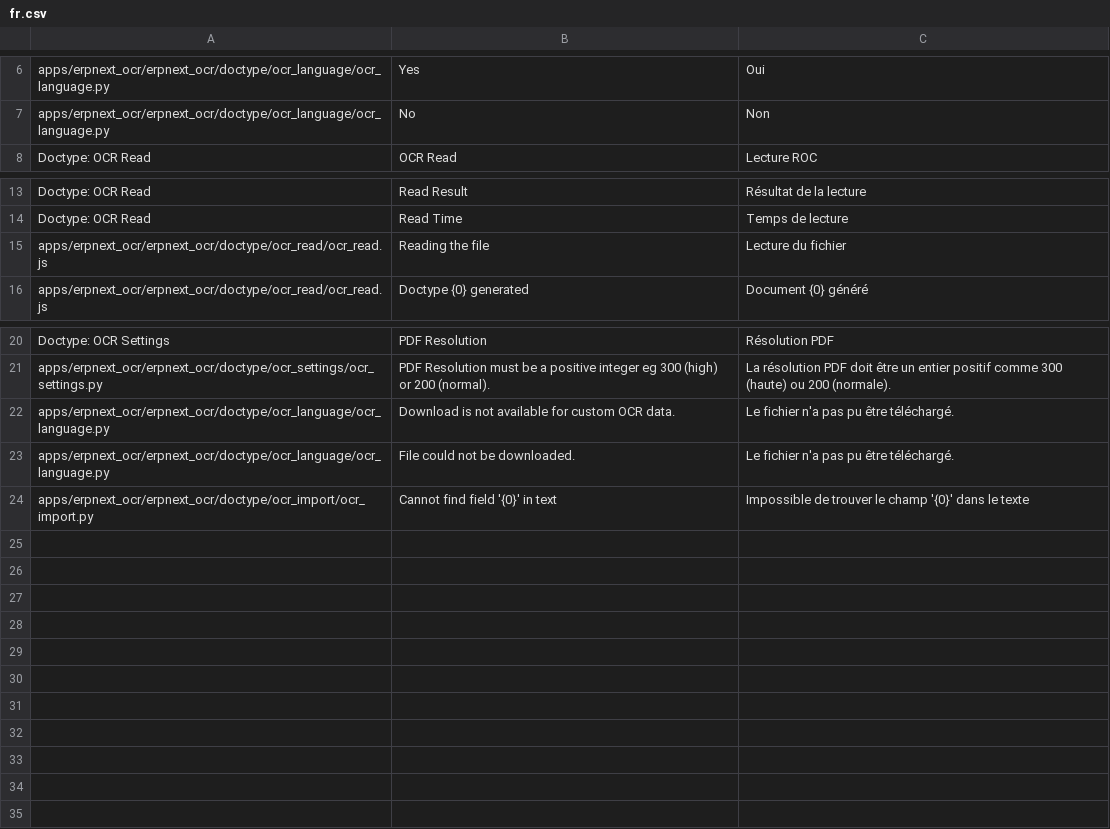
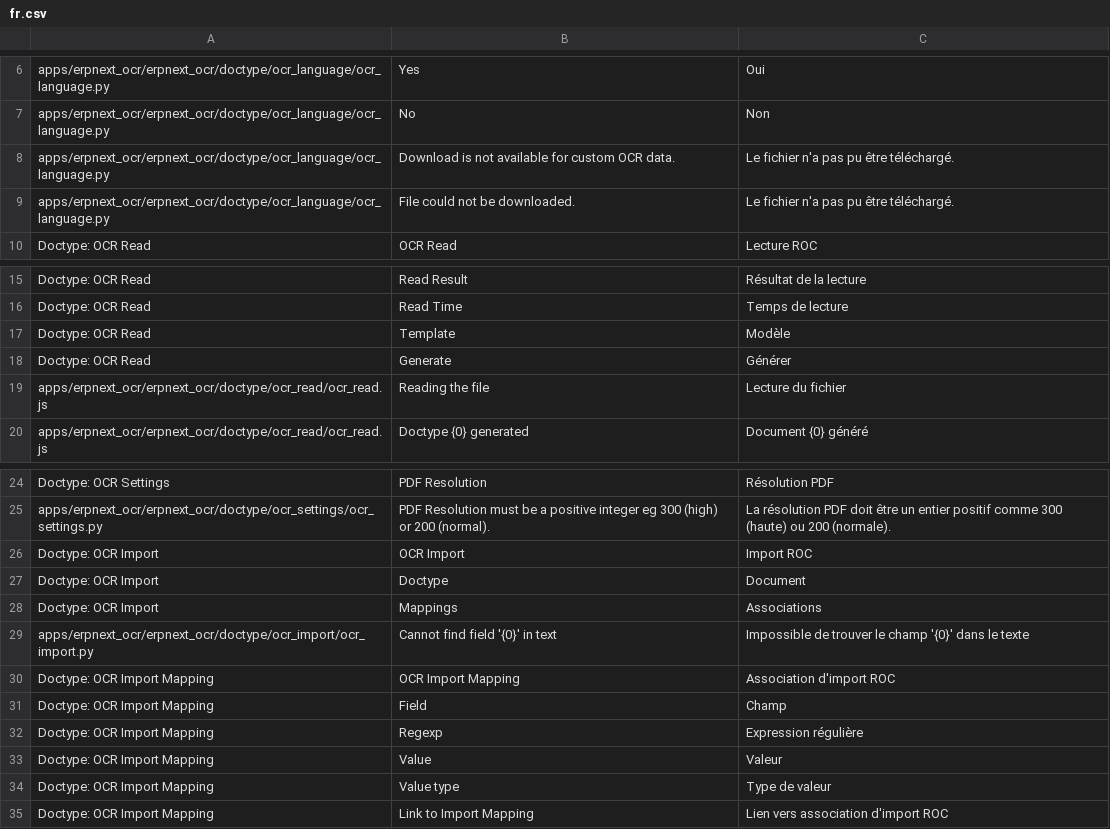
Before and after one commit to Monogramm/erpnext_ocr, a CSV file: erpnext_ocr/translations/fr.csv, drawn as a sheet; only a part is shown, gaps mark what is left out.

Commit message:
:globe_with_meridians: Update FR i18n
Signed-off-by: mathieu.brunot <mathieu.brunot@monogramm.io>

```diff
--- a/erpnext_ocr/translations/fr.csv
+++ b/erpnext_ocr/translations/fr.csv
@@ -7,2 +7,4 @@ apps/erpnext_ocr/erpnext_ocr/doctype/ocr_language/ocr_language.py,Yes,Oui
 apps/erpnext_ocr/erpnext_ocr/doctype/ocr_language/ocr_language.py,No,Non
+apps/erpnext_ocr/erpnext_ocr/doctype/ocr_language/ocr_language.py,Download is not available for custom OCR data.,Le fichier n'a pas pu être téléchargé.
+apps/erpnext_ocr/erpnext_ocr/doctype/ocr_language/ocr_language.py,File could not be downloaded.,Le fichier n'a pas pu être téléchargé.
 Doctype: OCR Read,OCR Read,Lecture ROC
@@ -14,2 +16,4 @@ Doctype: OCR Read,Read Result,Résultat de la lecture
 Doctype: OCR Read,Read Time,Temps de lecture
+Doctype: OCR Read,Template,Modèle
+Doctype: OCR Read,Generate,Générer
 apps/erpnext_ocr/erpnext_ocr/doctype/ocr_read/ocr_read.js,Reading the file,Lecture du fichier
@@ -21,4 +25,11 @@ Doctype: OCR Settings,PDF Resolution,Résolution PDF
 apps/erpnext_ocr/erpnext_ocr/doctype/ocr_settings/ocr_settings.py,PDF Resolution must be a positive integer eg 300 (high) or 200 (normal).,La résolution PDF doit être un entier positif comme 300 (haute) ou 200 (normale).
-apps/erpnext_ocr/erpnext_ocr/doctype/ocr_language/ocr_language.py,Download is not available for custom OCR data.,Le fichier n'a pas pu être téléchargé.
-apps/erpnext_ocr/erpnext_ocr/doctype/ocr_language/ocr_language.py,File could not be downloaded.,Le fichier n'a pas pu être téléchargé.
+Doctype: OCR Import,OCR Import,Import ROC
+Doctype: OCR Import,Doctype,Document
+Doctype: OCR Import,Mappings,Associations
 apps/erpnext_ocr/erpnext_ocr/doctype/ocr_import/ocr_import.py,Cannot find field '{0}' in text,Impossible de trouver le champ '{0}' dans le texte
+Doctype: OCR Import Mapping,OCR Import Mapping,Association d'import ROC
+Doctype: OCR Import Mapping,Field,Champ
+Doctype: OCR Import Mapping,Regexp,Expression régulière
+Doctype: OCR Import Mapping,Value,Valeur
+Doctype: OCR Import Mapping,Value type,Type de valeur
+Doctype: OCR Import Mapping,Link to Import Mapping,Lien vers association d'import ROC
```
